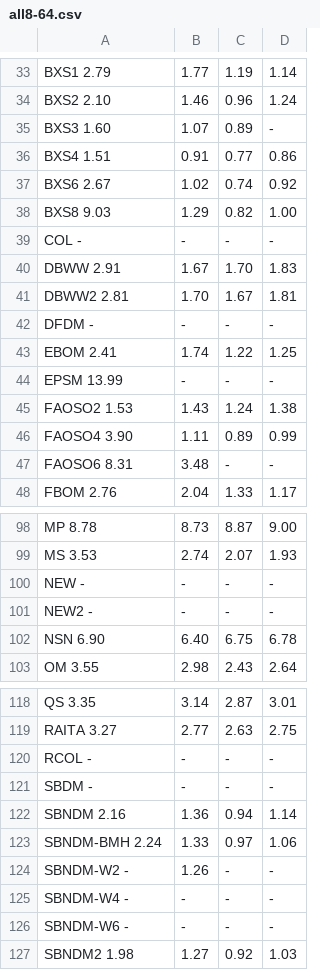
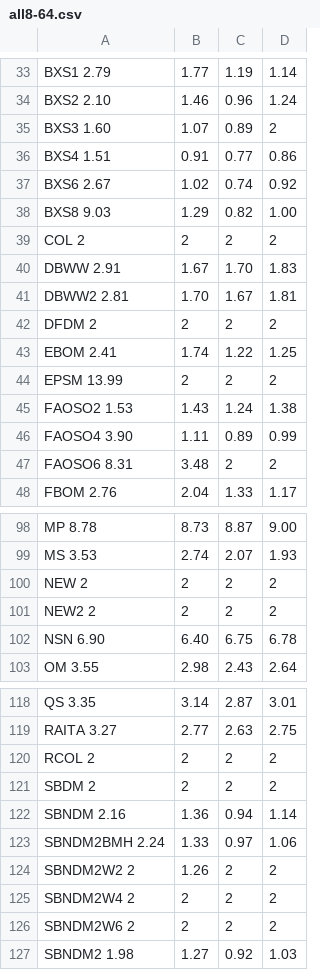
Before and after one commit to jvcanavarro/FAIR-Fast-Adapter-Identification-and-Removal, a CSV file: Algorithm Tests/all8-64.csv, drawn as a sheet; only a part is shown, gaps mark what is left out; the diff covers the shown part only.

Commit message:
Source Top 5 Algorithms added

```diff
--- a/Algorithm Tests/all8-64.csv
+++ b/Algorithm Tests/all8-64.csv
@@ -34,3 +34,3 @@ BXS1                2.79	1.77	1.19	1.14
 BXS2                2.10	1.46	0.96	1.24
-BXS3                1.60	1.07	0.89	-
+BXS3                1.60	1.07	0.89	2
 BXS4                1.51	0.91	0.77	0.86
@@ -38,11 +38,11 @@ BXS6                2.67	1.02	0.74	0.92
 BXS8                9.03	1.29	0.82	1.00
-COL                 -	-	-	-
+COL                 2	2	2	2
 DBWW                2.91	1.67	1.70	1.83
 DBWW2               2.81	1.70	1.67	1.81
-DFDM                -	-	-	-
+DFDM                2	2	2	2
 EBOM                2.41	1.74	1.22	1.25
-EPSM                13.99	-	-	-
+EPSM                13.99	2	2	2
 FAOSO2              1.53	1.43	1.24	1.38
 FAOSO4              3.90	1.11	0.89	0.99
-FAOSO6              8.31	3.48	-	-
+FAOSO6              8.31	3.48	2	2
 FBOM                2.76	2.04	1.33	1.17
@@ -99,4 +99,4 @@ MP                  8.78	8.73	8.87	9.00
 MS                  3.53	2.74	2.07	1.93
-NEW                 -	-	-	-
-NEW2                -	-	-	-
+NEW                 2	2	2	2
+NEW2                2	2	2	2
 NSN                 6.90	6.40	6.75	6.78
@@ -119,9 +119,9 @@ QS                  3.35	3.14	2.87	3.01
 RAITA               3.27	2.77	2.63	2.75
-RCOL                -	-	-	-
-SBDM                -	-	-	-
+RCOL                2	2	2	2
+SBDM                2	2	2	2
 SBNDM               2.16	1.36	0.94	1.14
-SBNDM-BMH           2.24	1.33	0.97	1.06
-SBNDM-W2            -	1.26	-	-
-SBNDM-W4            -	-	-	-
-SBNDM-W6            -	-	-	-
+SBNDM2BMH           2.24	1.33	0.97	1.06
+SBNDM2W2            2	1.26	2	2
+SBNDM2W4            2	2	2	2
+SBNDM2W6            2	2	2	2
 SBNDM2              1.98	1.27	0.92	1.03
```
Also changed, not shown: 9 added rows, 9 removed rows and 23 edited cells elsewhere in this file, 7 other files.
